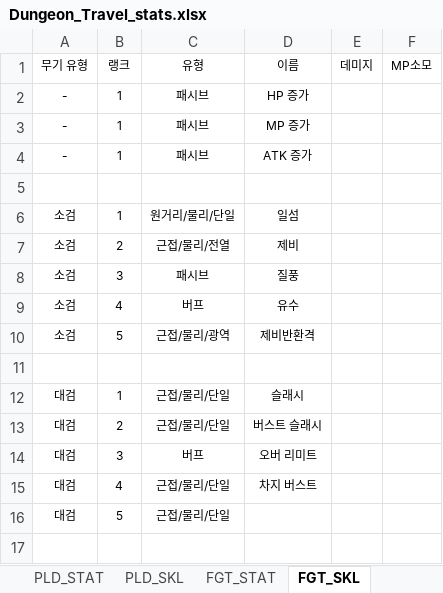
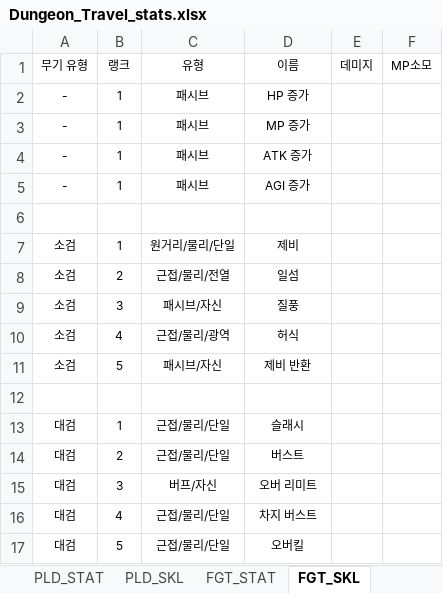
Before and after one commit to machamy/Dungeon-Travel, an Excel workbook: Assets/Dungeon_Travel_stats.xlsx, sheet FGT_SKL, drawn as a sheet; values as stored, in another font and other column widths than the file's, no borders; charts and pictures not drawn; addresses are those after the commit; the diff names each change by its address in the sheet, - before the commit and + after, or states it on an @@ line.

```diff
--- a/Assets/Dungeon_Travel_stats.xlsx (sheet FGT_SKL)
+++ b/Assets/Dungeon_Travel_stats.xlsx (sheet FGT_SKL)
+row 5: - | 1 | 패시브 | AGI 증가
-D7 (이름): 일섬
+D7 (이름): 제비
-D8 (이름): 제비
+D8 (이름): 일섬
-C9 (유형): 패시브
+C9 (유형): 패시브/자신
-C10 (유형): 버프
+C10 (유형): 근접/물리/광역
-D10 (이름): 유수
+D10 (이름): 허식
-C11 (유형): 근접/물리/광역
+C11 (유형): 패시브/자신
-D11 (이름): 제비반환격
+D11 (이름): 제비 반환
-D14 (이름): 버스트 슬래시
+D14 (이름): 버스트
-C15 (유형): 버프
+C15 (유형): 버프/자신
-D17 (이름): (empty)
+D17 (이름): 오버킬
```
Also changed, not shown: sheet WIZ_STAT, sheet CLC_STAT, sheet RNG_STAT, sheet FGT_STAT, sheet PLD_STAT, sheet 2F_ENMY_STAT, 7 more sheets, other sheet tabs, formulas that keep their value, charts or pictures, 1 other file.
